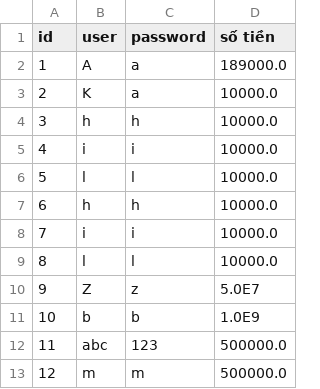
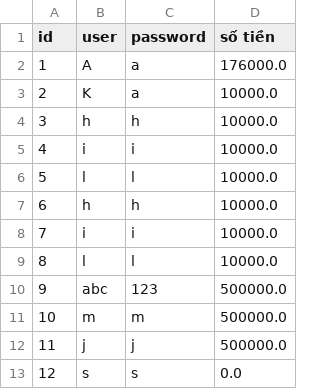
Before and after one commit to XsamaVN/CaseMD2QuanLyQuanNet, a CSV file: src/data/user.csv, drawn as a sheet.

```diff
--- a/src/data/user.csv
+++ b/src/data/user.csv
@@ -1,3 +1,3 @@
 id, user, password, số tiền
-1, A, a, 189000.0
+1, A, a, 176000.0
 2, K, a, 10000.0
@@ -9,5 +9,5 @@ id, user, password, số tiền
 8, l, l, 10000.0
-9, Z, z, 5.0E7
-10, b, b, 1.0E9
-11, abc, 123, 500000.0
-12, m, m, 500000.0
+9, abc, 123, 500000.0
+10, m, m, 500000.0
+11, j, j, 500000.0
+12, s, s, 0.0
```
Also changed, not shown: src/data/invoice.csv, 8 other files.
